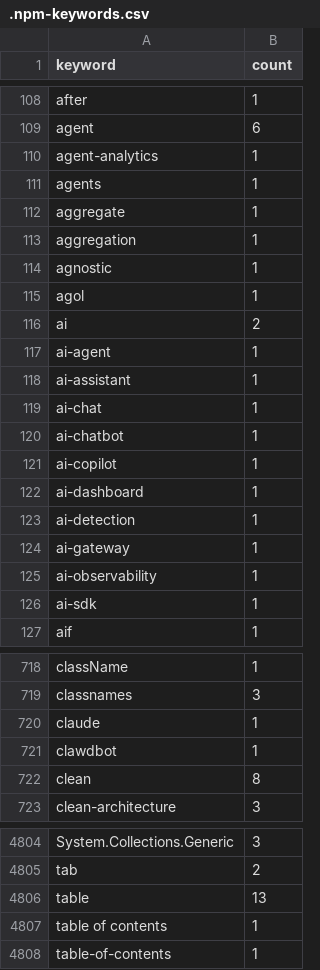
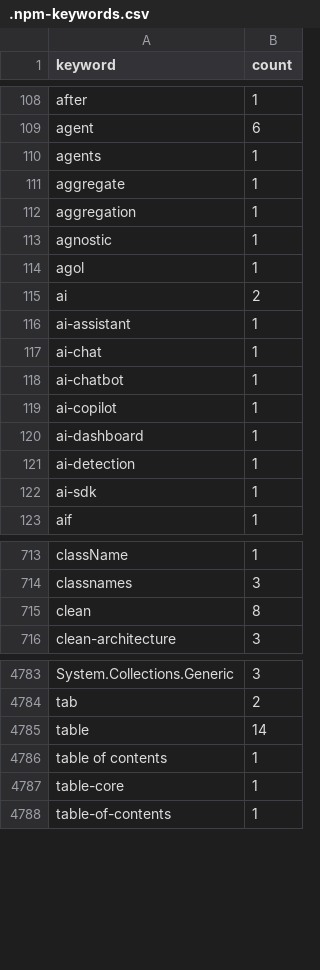
Before and after one commit to simonvanlierde/cspell-dicts, a CSV file: dictionaries/npm/src/npm/.npm-keywords.csv, drawn as a sheet; only a part is shown, gaps mark what is left out; the diff covers the shown part only.

```diff
--- a/dictionaries/npm/src/npm/.npm-keywords.csv
+++ b/dictionaries/npm/src/npm/.npm-keywords.csv
@@ -109,3 +109,2 @@ after,1
 agent,6
-agent-analytics,1
 agents,1
@@ -116,3 +115,2 @@ agol,1
 ai,2
-ai-agent,1
 ai-assistant,1
@@ -123,4 +121,2 @@ ai-dashboard,1
 ai-detection,1
-ai-gateway,1
-ai-observability,1
 ai-sdk,1
@@ -719,4 +714,2 @@ className,1
 classnames,3
-claude,1
-clawdbot,1
 clean,8
@@ -4805,4 +4784,5 @@ System.Collections.Generic,3
 tab,2
-table,13
+table,14
 table of contents,1
+table-core,1
 table-of-contents,1
```
Also changed, not shown: 6 added rows, 21 removed rows and 15 edited cells elsewhere in this file, dictionaries/npm/src/npm/.npm-package-ref-counts.csv, 3 other files.
